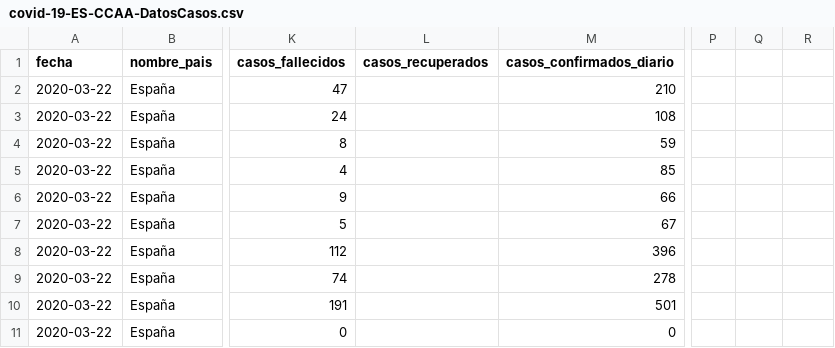
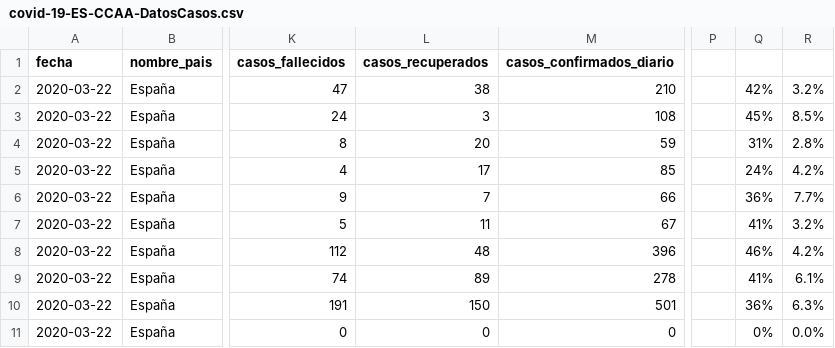
Before and after one commit to Secuoyas-Experience/covid-19-es, a CSV file: datos-comunidades-csv/covid-19-ES-CCAA-DatosCasos.csv, drawn as a sheet; only a part is shown, gaps mark what is left out; the diff covers the shown part only; the diff names each change by its address in the sheet, - before the commit and + after, or states it on an @@ line.

Commit message:
fixes typo with json file

```diff
--- a/datos-comunidades-csv/covid-19-ES-CCAA-DatosCasos.csv
+++ b/datos-comunidades-csv/covid-19-ES-CCAA-DatosCasos.csv
-L2 (casos_recuperados): (empty)
+L2 (casos_recuperados): 38
-Q2: (empty)
+Q2: 42%
-R2: (empty)
+R2: 3.2%
-L3 (casos_recuperados): (empty)
+L3 (casos_recuperados): 3
-Q3: (empty)
+Q3: 45%
-R3: (empty)
+R3: 8.5%
-L4 (casos_recuperados): (empty)
+L4 (casos_recuperados): 20
-Q4: (empty)
+Q4: 31%
-R4: (empty)
+R4: 2.8%
-L5 (casos_recuperados): (empty)
+L5 (casos_recuperados): 17
-Q5: (empty)
+Q5: 24%
-R5: (empty)
+R5: 4.2%
-L6 (casos_recuperados): (empty)
+L6 (casos_recuperados): 7
-Q6: (empty)
+Q6: 36%
-R6: (empty)
+R6: 7.7%
-L7 (casos_recuperados): (empty)
+L7 (casos_recuperados): 11
-Q7: (empty)
+Q7: 41%
-R7: (empty)
+R7: 3.2%
-L8 (casos_recuperados): (empty)
+L8 (casos_recuperados): 48
-Q8: (empty)
+Q8: 46%
-R8: (empty)
+R8: 4.2%
-L9 (casos_recuperados): (empty)
+L9 (casos_recuperados): 89
-Q9: (empty)
+Q9: 41%
-R9: (empty)
+R9: 6.1%
-L10 (casos_recuperados): (empty)
+L10 (casos_recuperados): 150
-Q10: (empty)
+Q10: 36%
-R10: (empty)
+R10: 6.3%
-L11 (casos_recuperados): (empty)
+L11 (casos_recuperados): 0
-Q11: (empty)
+Q11: 0%
-R11: (empty)
+R11: 0.0%
```
Also changed, not shown: 27 edited cells elsewhere in this file, 3 other files.
